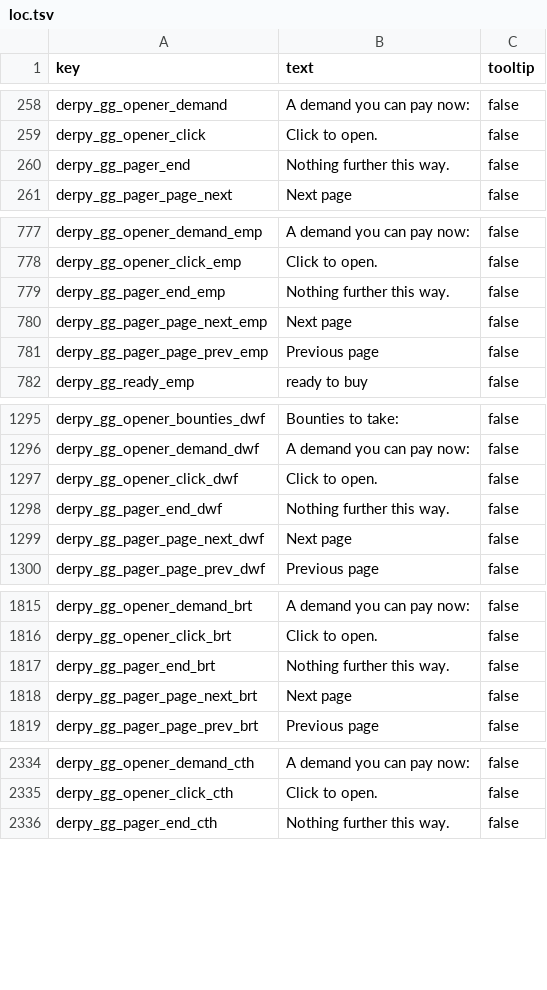
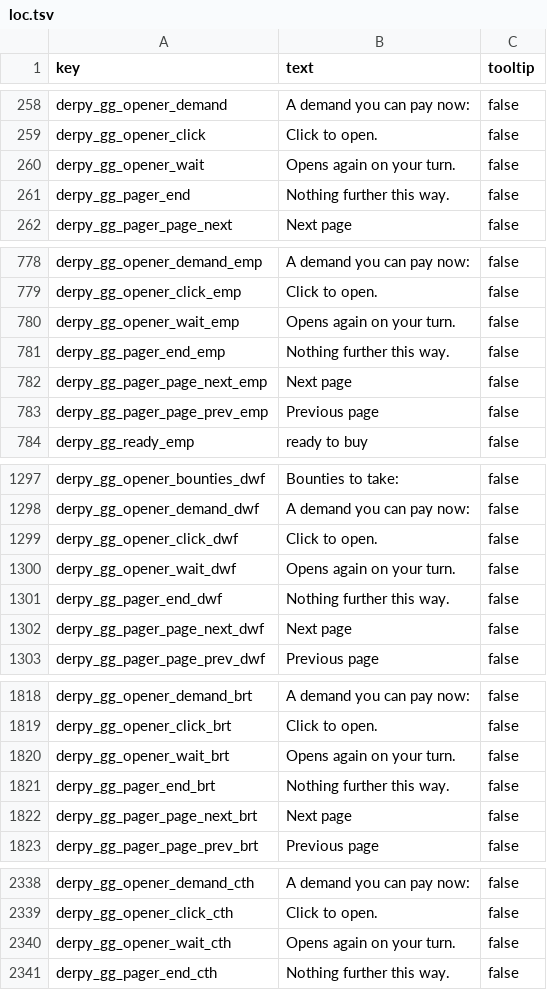
Before and after one commit to DerpyNewb/derpy-great-guilds, a TSV file: Modding Files/source/great_guilds/loc.tsv, drawn as a sheet; only a part is shown, gaps mark what is left out; the diff covers the shown part only; the diff names each change by its address in the sheet, - before the commit and + after, or states it on an @@ line.

```diff
--- a/Modding Files/source/great_guilds/loc.tsv
+++ b/Modding Files/source/great_guilds/loc.tsv
+row 260: derpy_gg_opener_wait | Opens again on your turn. | false
+row 780: derpy_gg_opener_wait_emp | Opens again on your turn. | false
+row 1300: derpy_gg_opener_wait_dwf | Opens again on your turn. | false
+row 1820: derpy_gg_opener_wait_brt | Opens again on your turn. | false
+row 2340: derpy_gg_opener_wait_cth | Opens again on your turn. | false
```
Also changed, not shown: 4 added rows elsewhere in this file, 9 other files.
